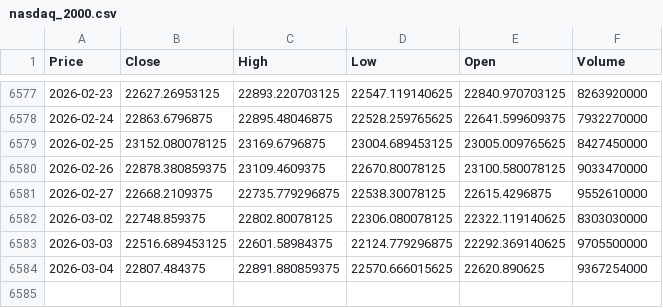
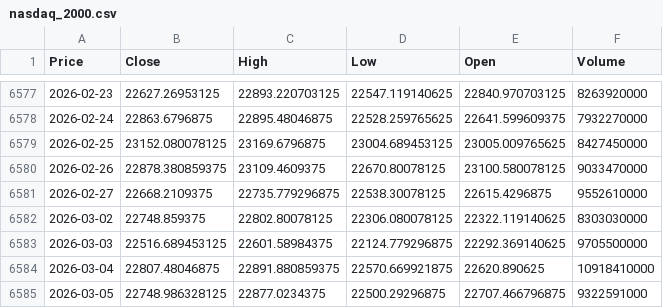
Before and after one commit to newyorkwoo/buyStock, a CSV file: public/data/raw/nasdaq_2000.csv, drawn as a sheet; only a part is shown, gaps mark what is left out; the diff names each change by its address in the sheet, - before the commit and + after, or states it on an @@ line.

```diff
--- a/public/data/raw/nasdaq_2000.csv
+++ b/public/data/raw/nasdaq_2000.csv
-B6584 (Close): 22807.484375
+B6584 (Close): 22807.48046875
-D6584 (Low): 22570.666015625
+D6584 (Low): 22570.669921875
-F6584 (Volume): 9367254000
+F6584 (Volume): 10918410000
+row 6585: 2026-03-05 | 22748.986328125 | 22877.0234375 | 22500.29296875 | 22707.466796875 | 9322591000
```
Also changed, not shown: public/data/raw/vix_2000.csv.
